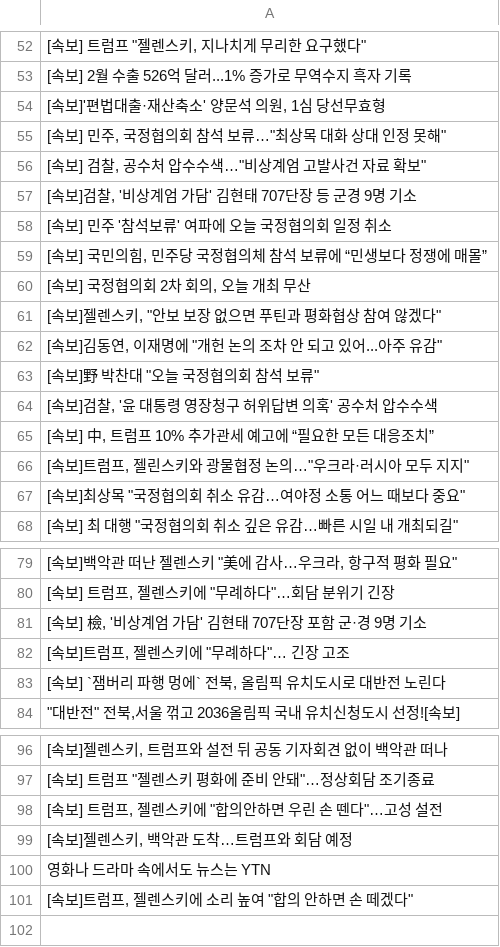
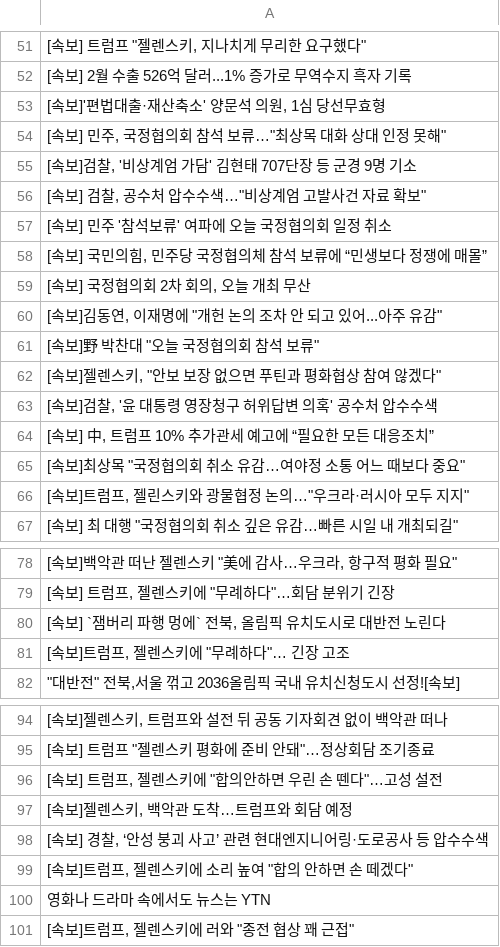
Before and after one commit to junhongkwon/News, a CSV file: newsTitle.csv, drawn as a sheet; only a part is shown, gaps mark what is left out; the diff covers the shown part only.

Commit message:
newsDataCollection

```diff
--- a/newsTitle.csv
+++ b/newsTitle.csv
@@ -55,4 +54,4 @@
 " [속보] 민주, 국정협의회 참석 보류…""최상목 대화 상대 인정 못해"" "
+" [속보]검찰, '비상계엄 가담' 김현태 707단장 등 군경 9명 기소 "
 " [속보] 검찰, 공수처 압수수색…""비상계엄 고발사건 자료 확보"" "
-" [속보]검찰, '비상계엄 가담' 김현태 707단장 등 군경 9명 기소 "
  [속보] 민주 '참석보류' 여파에 오늘 국정협의회 일정 취소
@@ -60,9 +59,9 @@
 " [속보] 국정협의회 2차 회의, 오늘 개최 무산 "
-" [속보]젤렌스키, ""안보 보장 없으면 푸틴과 평화협상 참여 않겠다"" "
 " [속보]김동연, 이재명에 ""개헌 논의 조차 안 되고 있어...아주 유감"" "
 " [속보]野 박찬대 ""오늘 국정협의회 참석 보류"" "
+" [속보]젤렌스키, ""안보 보장 없으면 푸틴과 평화협상 참여 않겠다"" "
 " [속보]검찰, '윤 대통령 영장청구 허위답변 의혹' 공수처 압수수색 "
 " [속보] 中, 트럼프 10% 추가관세 예고에 “필요한 모든 대응조치” "
+" [속보]최상목 ""국정협의회 취소 유감…여야정 소통 어느 때보다 중요"" "
 " [속보]트럼프, 젤린스키와 광물협정 논의…""우크라·러시아 모두 지지"" "
-" [속보]최상목 ""국정협의회 취소 유감…여야정 소통 어느 때보다 중요"" "
 " [속보] 최 대행 ""국정협의회 취소 깊은 유감…빠른 시일 내 개최되길"" "
@@ -80,5 +79,4 @@
 " [속보] 트럼프, 젤렌스키에 ""무례하다""…회담 분위기 긴장 "
-" [속보] 檢, '비상계엄 가담' 김현태 707단장 포함 군·경 9명 기소 "
+" [속보] `잼버리 파행 멍에` 전북, 올림픽 유치도시로 대반전 노린다 "
 " [속보]트럼프, 젤렌스키에 ""무례하다""… 긴장 고조 "
-" [속보] `잼버리 파행 멍에` 전북, 올림픽 유치도시로 대반전 노린다 "
 " ""대반전"" 전북,서울 꺾고 2036올림픽 국내 유치신청도시 선정![속보] "
@@ -99,3 +97,5 @@
 " [속보]젤렌스키, 백악관 도착…트럼프와 회담 예정 "
+" [속보] 경찰, ‘안성 붕괴 사고’ 관련 현대엔지니어링·도로공사 등 압수수색 "
+" [속보]트럼프, 젤렌스키에 소리 높여 ""합의 안하면 손 떼겠다"" "
  영화나 드라마 속에서도 뉴스는 YTN
-" [속보]트럼프, 젤렌스키에 소리 높여 ""합의 안하면 손 떼겠다"" "
+" [속보]트럼프, 젤렌스키에 러와 ""종전 협상 꽤 근접"" "
```
Also changed, not shown: 1 removed row and 6 moved rows elsewhere in this file.
